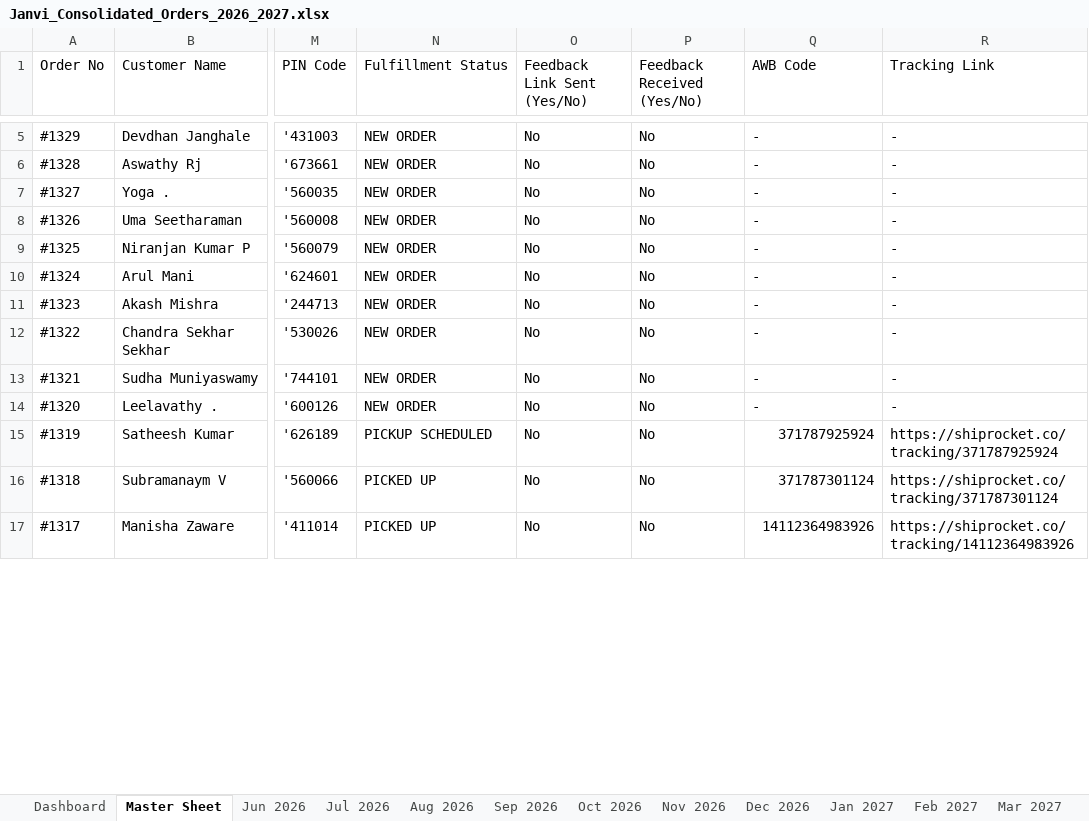
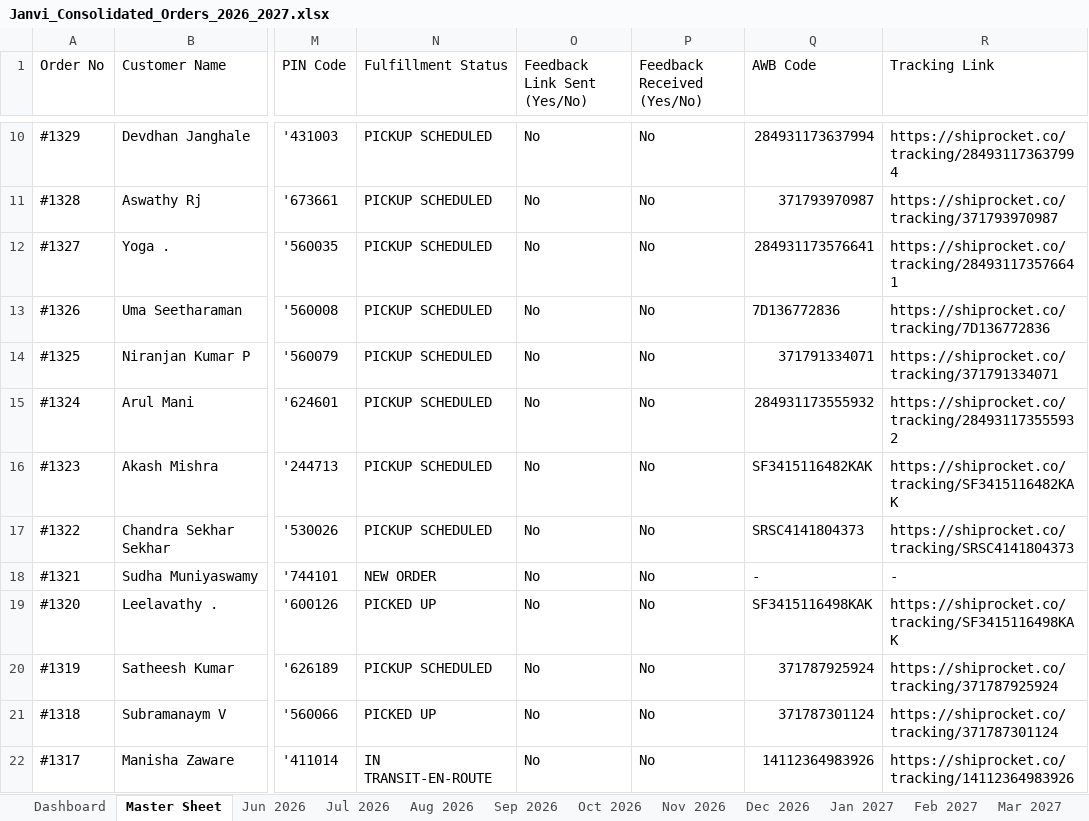
Before and after one commit to nrm-web/JANVI-AIKA-Website-Orders, an Excel workbook: Janvi_Consolidated_Orders_2026_2027.xlsx, sheet Master Sheet, drawn as a sheet; only a part is shown, gaps mark what is left out; values as stored, in another font and other column widths than the file's, no cell formats; addresses are those after the commit; the diff covers the shown part only; the diff names each change by its address in the sheet, - before the commit and + after, or states it on an @@ line.

Commit message:
Auto-update consolidated order data and 4see Magic Dashboard Master file

```diff
--- a/Janvi_Consolidated_Orders_2026_2027.xlsx (sheet Master Sheet)
+++ b/Janvi_Consolidated_Orders_2026_2027.xlsx (sheet Master Sheet)
-N10:N17 (Fulfillment Status): NEW ORDER
+N10:N17 (Fulfillment Status): PICKUP SCHEDULED
-Q10 (AWB Code): -
+Q10 (AWB Code): 284931173637994
-R10 (Tracking Link): -
+R10 (Tracking Link): https://shiprocket.co/tracking/284931173637994
-Q11 (AWB Code): -
+Q11 (AWB Code): 371793970987
-R11 (Tracking Link): -
+R11 (Tracking Link): https://shiprocket.co/tracking/371793970987
-Q12 (AWB Code): -
+Q12 (AWB Code): 284931173576641
-R12 (Tracking Link): -
+R12 (Tracking Link): https://shiprocket.co/tracking/284931173576641
-Q13 (AWB Code): -
+Q13 (AWB Code): 7D136772836
-R13 (Tracking Link): -
+R13 (Tracking Link): https://shiprocket.co/tracking/7D136772836
-Q14 (AWB Code): -
+Q14 (AWB Code): 371791334071
-R14 (Tracking Link): -
+R14 (Tracking Link): https://shiprocket.co/tracking/371791334071
-Q15 (AWB Code): -
+Q15 (AWB Code): 284931173555932
-R15 (Tracking Link): -
+R15 (Tracking Link): https://shiprocket.co/tracking/284931173555932
-Q16 (AWB Code): -
+Q16 (AWB Code): SF3415116482KAK
-R16 (Tracking Link): -
+R16 (Tracking Link): https://shiprocket.co/tracking/SF3415116482KAK
-Q17 (AWB Code): -
+Q17 (AWB Code): SRSC4141804373
-R17 (Tracking Link): -
+R17 (Tracking Link): https://shiprocket.co/tracking/SRSC4141804373
-N19 (Fulfillment Status): NEW ORDER
+N19 (Fulfillment Status): PICKED UP
-Q19 (AWB Code): -
+Q19 (AWB Code): SF3415116498KAK
-R19 (Tracking Link): -
+R19 (Tracking Link): https://shiprocket.co/tracking/SF3415116498KAK
-N22 (Fulfillment Status): PICKED UP
+N22 (Fulfillment Status): IN TRANSIT-EN-ROUTE
```
Also changed, not shown: 5 added rows and 26 edited cells elsewhere in this sheet, sheet Aug 2026, sheet Dashboard, sheet Jul 2026, cell formats, Janvi_4see_Magic_Dashboard_Master.xlsx, 1 other file.
